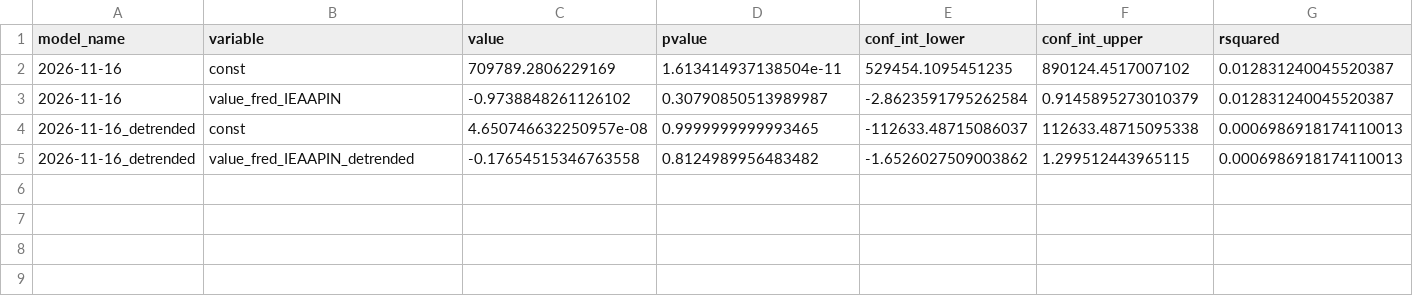
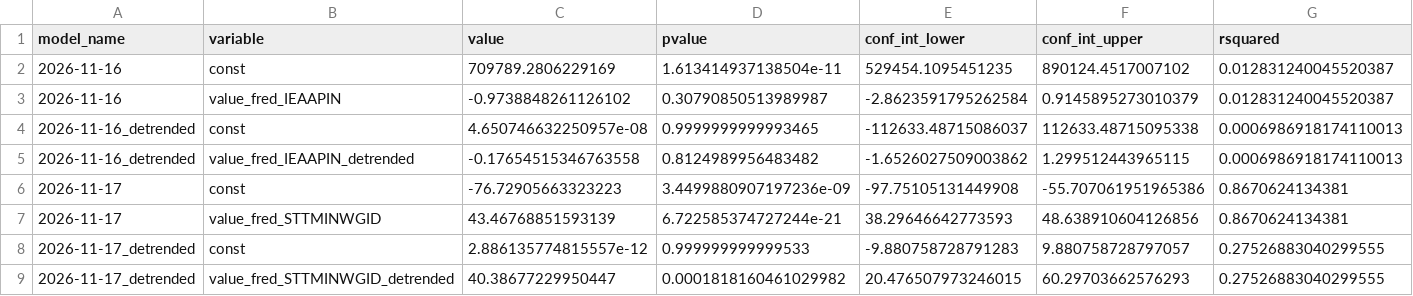
Before and after one commit to pranay-gundam/TidyTuesday, a CSV file: year_2026_week_47/regression_summaries.csv, drawn as a sheet; only a part is shown; rows hold the shown columns only; the diff names each change by its address in the sheet, - before the commit and + after, or states it on an @@ line.

```diff
--- a/year_2026_week_47/regression_summaries.csv
+++ b/year_2026_week_47/regression_summaries.csv
+row 6: 2026-11-17 | const | -76.72905663323223 | 3.4499880907197236e-09 | -97.75105131449908 | -55.707061951965386 | 0.8670624134381
+row 7: 2026-11-17 | value_fred_STTMINWGID | 43.46768851593139 | 6.722585374727244e-21 | 38.29646642773593 | 48.638910604126856 | 0.8670624134381
+row 8: 2026-11-17_detrended | const | 2.886135774815557e-12 | 0.999999999999533 | -9.880758728791283 | 9.880758728797057 | 0.27526883040299555
+row 9: 2026-11-17_detrended | value_fred_STTMINWGID_detrended | 40.38677229950447 | 0.0001818160461029982 | 20.476507973246015 | 60.29703662576293 | 0.27526883040299555
```
Also changed, not shown: 7 other files.
